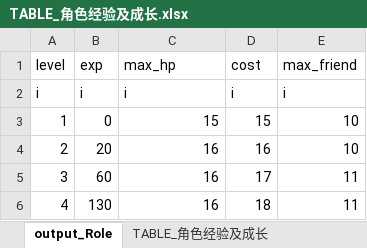
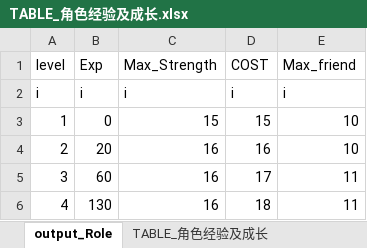
Before and after one commit to luzexi/Game-BraveKingdoms, an Excel workbook: xls/TABLE_角色经验及成长.xlsx, sheet output_Role, drawn as a sheet; only a part is shown; values as stored, in another font and other column widths than the file's, no borders; the diff names each change by its address in the sheet, - before the commit and + after, or states it on an @@ line.

```diff
--- a/xls/TABLE_角色经验及成长.xlsx (sheet output_Role)
+++ b/xls/TABLE_角色经验及成长.xlsx (sheet output_Role)
-B1: exp
+B1: Exp
-C1: max_hp
+C1: Max_Strength
-D1: cost
+D1: COST
-E1: max_friend
+E1: Max_friend
```
Also changed, not shown: xls/TABLE_技能.xlsx, xls/TABLE_英雄.xlsx, 54 other files.
